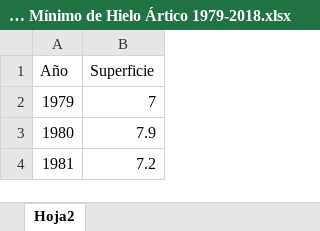
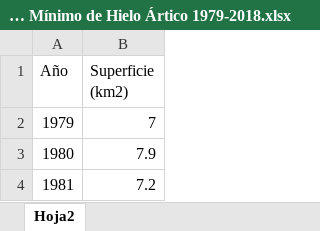
Before and after one commit to Sud-Austral/DATA-ICC, an Excel workbook: GLOBAL/Impactos Cambio Climático/Evolución del Mínimo de Hielo Ártico 1979-2018.xlsx, sheet Hoja2, drawn as a sheet; only a part is shown; values as stored, in another font and other column widths than the file's, no borders; charts and pictures and table styles not drawn; the diff names each change by its address in the sheet, - before the commit and + after, or states it on an @@ line.

```diff
--- a/GLOBAL/Impactos Cambio Climático/Evolución del Mínimo de Hielo Ártico 1979-2018.xlsx (sheet Hoja2)
+++ b/GLOBAL/Impactos Cambio Climático/Evolución del Mínimo de Hielo Ártico 1979-2018.xlsx (sheet Hoja2)
-B1: Superficie
+B1: Superficie (km2)
```
Also changed, not shown: charts or pictures, 4 other files.
